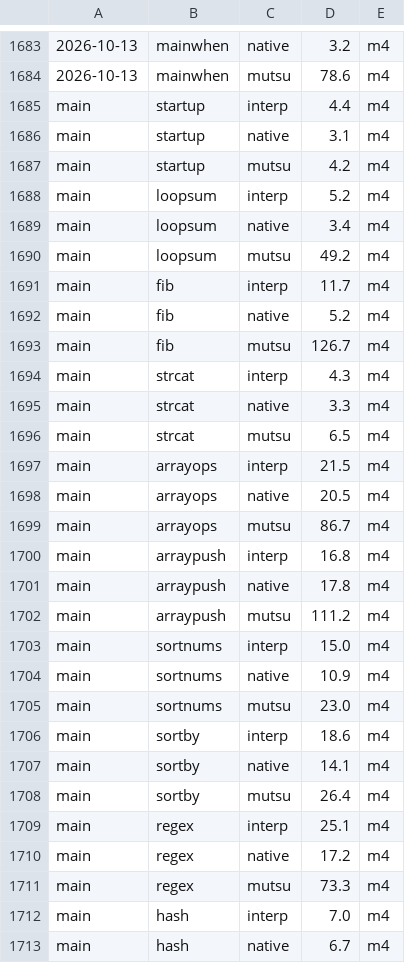
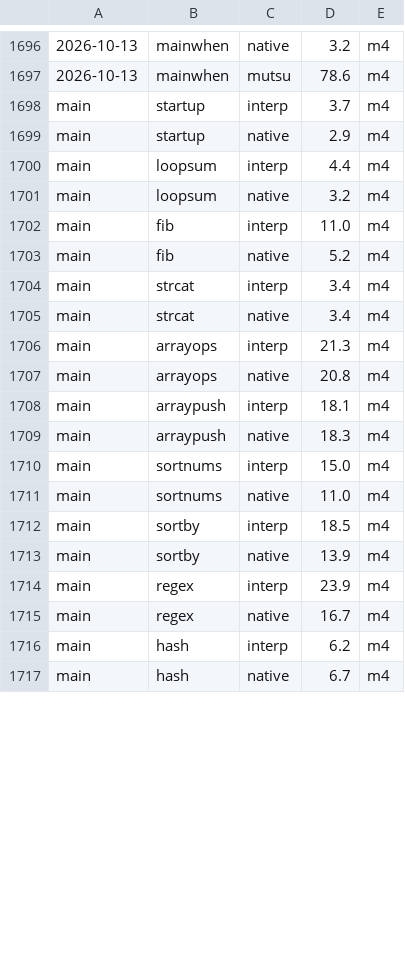
Before and after one commit to ash/raku.online, a TSV file: sites/spec/src/data/bench-backfill.tsv, drawn as a sheet; only a part is shown, gaps mark what is left out; removed rows and columns are numbered as before the commit, all else as after; the diff covers the shown part only; the diff names each change by its address in the sheet, - before the commit and + after, or states it on an @@ line.

Commit message:
Raku++ 5.6.0: the front page, the install page, the Roast map, and the dashboard's v5.6.0 and main points
The front page and the install page name 5.6.0, and the Roast row reads
219,395 of 219,395: v5.6.0's harness no longer passes a file that dies
before its done-testing, which adds S32-str/indices.t's 188 tests. The
other figures stand: the ecosystem and documentation sweeps were not
re-run, the sub and method counts are REFERENCE.md's 254 and 738, and the
--exe --slim hello stays v5.5.0's 12.81 MB until v5.6.0's macOS archive,
which the release does not have yet, can measure it.

The Roast map is the tag's run 1 (1,425 / 1,425 files, 221,033 / 221,033
tests); against v5.3.0's map only S32-str moved. gen-roast-map wrote every
synopsis as one element since Raku++ itemizes an Array held in a hash, as
Rakudo does: `my @v = %by-syn{$_}` took the array whole, and each synopsis
came out as `"pass":8 0 8 85 85,"part":,`. It takes `.list` now, and Raku++
and Rakudo write the same map.

The dashboard's v5.6.0 point has the tag's own ROAST.md and CHANGELOG,
which were written after it and so still read 220,845;
roast-readings.tsv gives the run on the tag, 221,033, beside it. Its
benchmark rows wait for the release's macOS archive. `main` is a local
build of the tag on the same M4, two passes, minimum, in bench-backfill.tsv
as its ninth sitting; the 5.4.1-193 build it replaces stays as the Oct 22
sitting. gen-dashboard took two sittings with the same rev for one: the rev
is BENCHMARKS.md's, the M3's, which did not move, so the new main hid the
Oct 22 one. Same rev and same numbers is one sitting now. Pace labelled
main by that rev too and drew a "v5.5.0" point after v5.6.0; it says main
unless main carries the M3's numbers.

The battery repository is not on this machine, so gen-dashboard ran with
an empty one and the committed modules series was put back unchanged. The
playground engine is still 5.5.0's: the tag's wasm job failed its Node
smoke test and the release has no Raku.js archive, and this machine has no
Emscripten. The conformance snapshot was not taken, as at every release
since v5.0.0, because its sweep was not re-run.

```diff
--- a/sites/spec/src/data/bench-backfill.tsv
+++ b/sites/spec/src/data/bench-backfill.tsv
-D1698: 4.4
+D1698: 3.7
-D1699: 3.1
+D1699: 2.9
-row 1687: main | startup | mutsu | 4.2 | m4
-D1700: 5.2
+D1700: 4.4
-D1701: 3.4
+D1701: 3.2
-row 1690: main | loopsum | mutsu | 49.2 | m4
-D1702: 11.7
+D1702: 11.0
-row 1693: main | fib | mutsu | 126.7 | m4
-D1704: 4.3
+D1704: 3.4
-D1705: 3.3
+D1705: 3.4
-row 1696: main | strcat | mutsu | 6.5 | m4
-D1706: 21.5
+D1706: 21.3
-D1707: 20.5
+D1707: 20.8
-row 1699: main | arrayops | mutsu | 86.7 | m4
-D1708: 16.8
+D1708: 18.1
-D1709: 17.8
+D1709: 18.3
-row 1702: main | arraypush | mutsu | 111.2 | m4
-D1711: 10.9
+D1711: 11.0
-row 1705: main | sortnums | mutsu | 23.0 | m4
-D1712: 18.6
+D1712: 18.5
-D1713: 14.1
+D1713: 13.9
-row 1708: main | sortby | mutsu | 26.4 | m4
-D1714: 25.1
+D1714: 23.9
-D1715: 17.2
+D1715: 16.7
-row 1711: main | regex | mutsu | 73.3 | m4
-D1716: 7.0
+D1716: 6.2
```
Also changed, not shown: 13 added rows, 9 removed rows and 19 edited cells elsewhere in this file, sites/spec/src/data/roast-readings.tsv, 13 other files.
